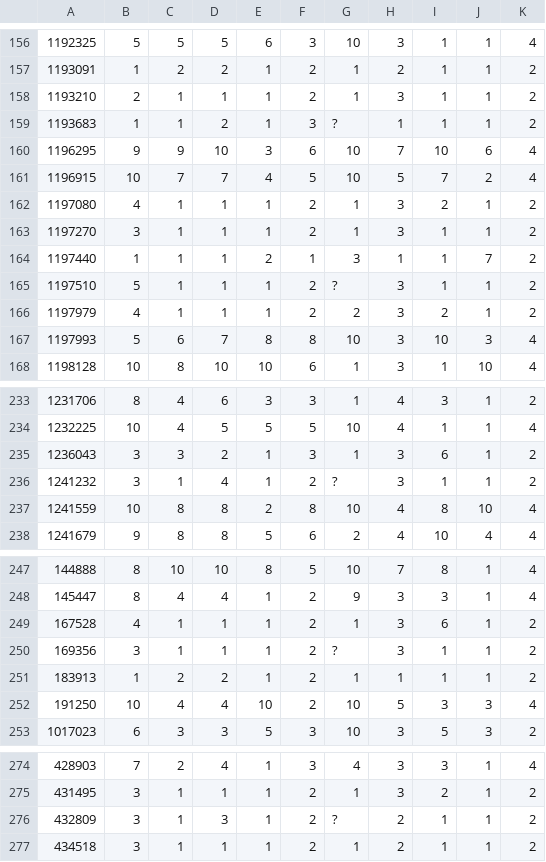
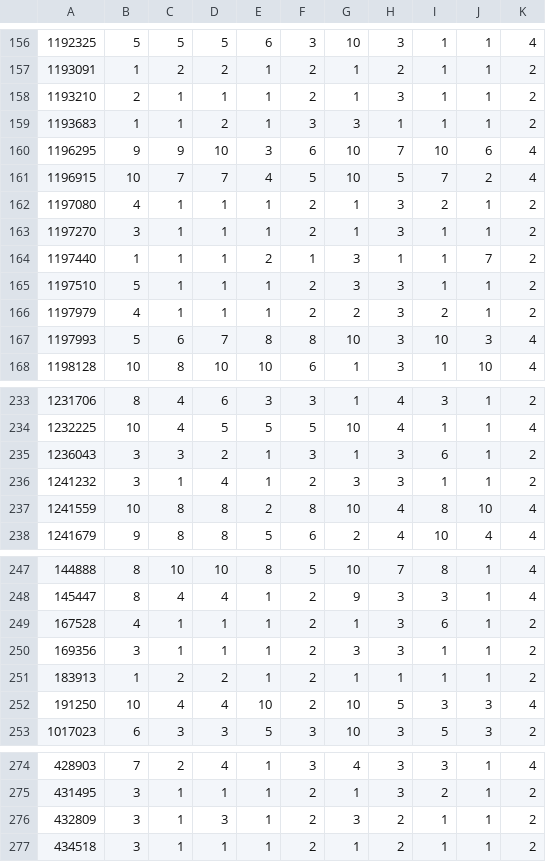
Before and after one commit to amineremache/qbso-fs, a CSV file: datasets/Breastcancer.csv, drawn as a sheet; only a part is shown, gaps mark what is left out; the diff covers the shown part only.

```diff
--- a/datasets/Breastcancer.csv
+++ b/datasets/Breastcancer.csv
@@ -158,3 +158,3 @@
 1193210,2,1,1,1,2,1,3,1,1,2
-1193683,1,1,2,1,3,?,1,1,1,2
+1193683,1,1,2,1,3,3,1,1,1,2
 1196295,9,9,10,3,6,10,7,10,6,4
@@ -164,3 +164,3 @@
 1197440,1,1,1,2,1,3,1,1,7,2
-1197510,5,1,1,1,2,?,3,1,1,2
+1197510,5,1,1,1,2,3,3,1,1,2
 1197979,4,1,1,1,2,2,3,2,1,2
@@ -235,3 +235,3 @@
 1236043,3,3,2,1,3,1,3,6,1,2
-1241232,3,1,4,1,2,?,3,1,1,2
+1241232,3,1,4,1,2,3,3,1,1,2
 1241559,10,8,8,2,8,10,4,8,10,4
@@ -249,3 +249,3 @@
 167528,4,1,1,1,2,1,3,6,1,2
-169356,3,1,1,1,2,?,3,1,1,2
+169356,3,1,1,1,2,3,3,1,1,2
 183913,1,2,2,1,2,1,1,1,1,2
@@ -275,3 +275,3 @@
 431495,3,1,1,1,2,1,3,2,1,2
-432809,3,1,3,1,2,?,2,1,1,2
+432809,3,1,3,1,2,3,2,1,1,2
 434518,3,1,1,1,2,1,2,1,1,2
```
Also changed, not shown: 11 edited cells elsewhere in this file, 7 other files.
